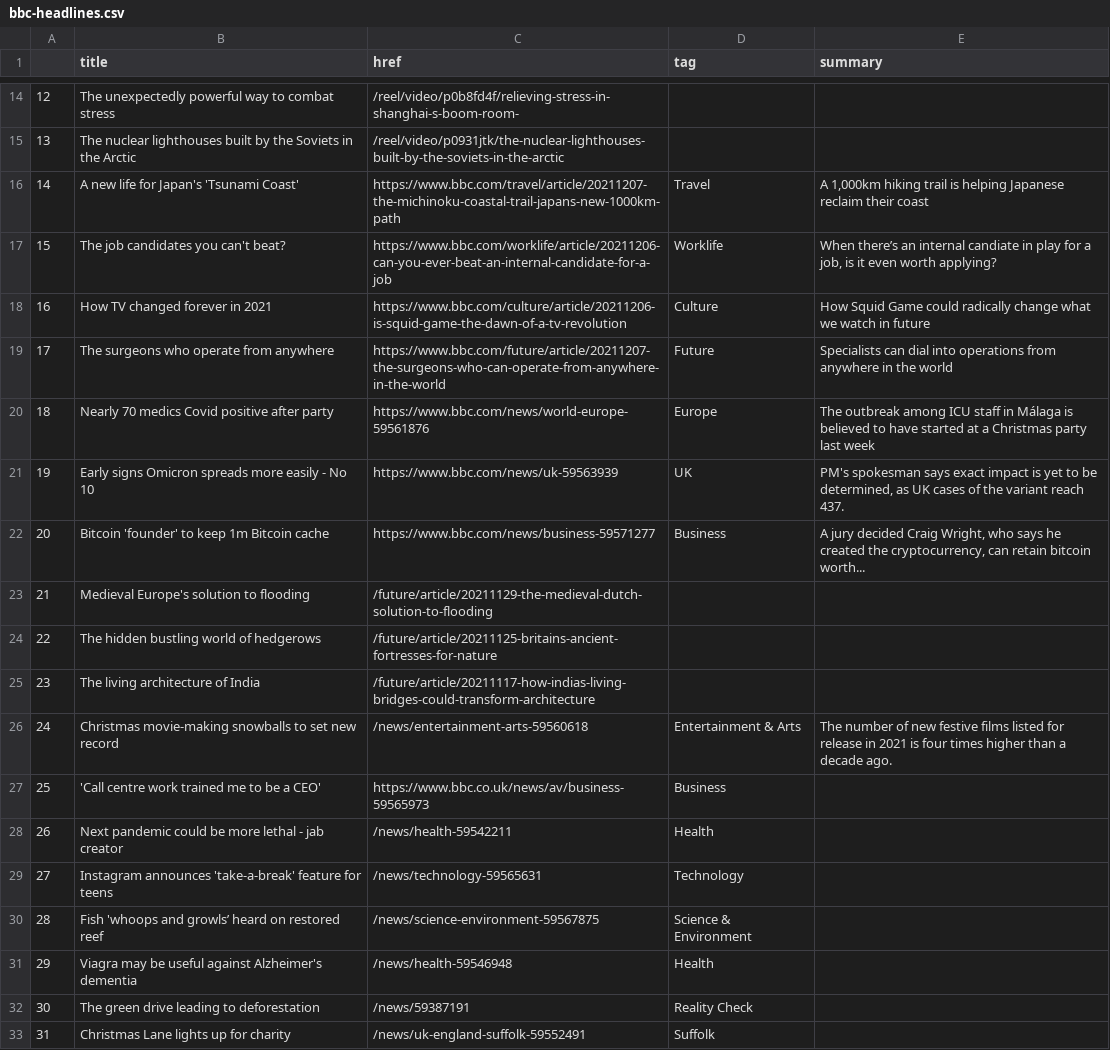
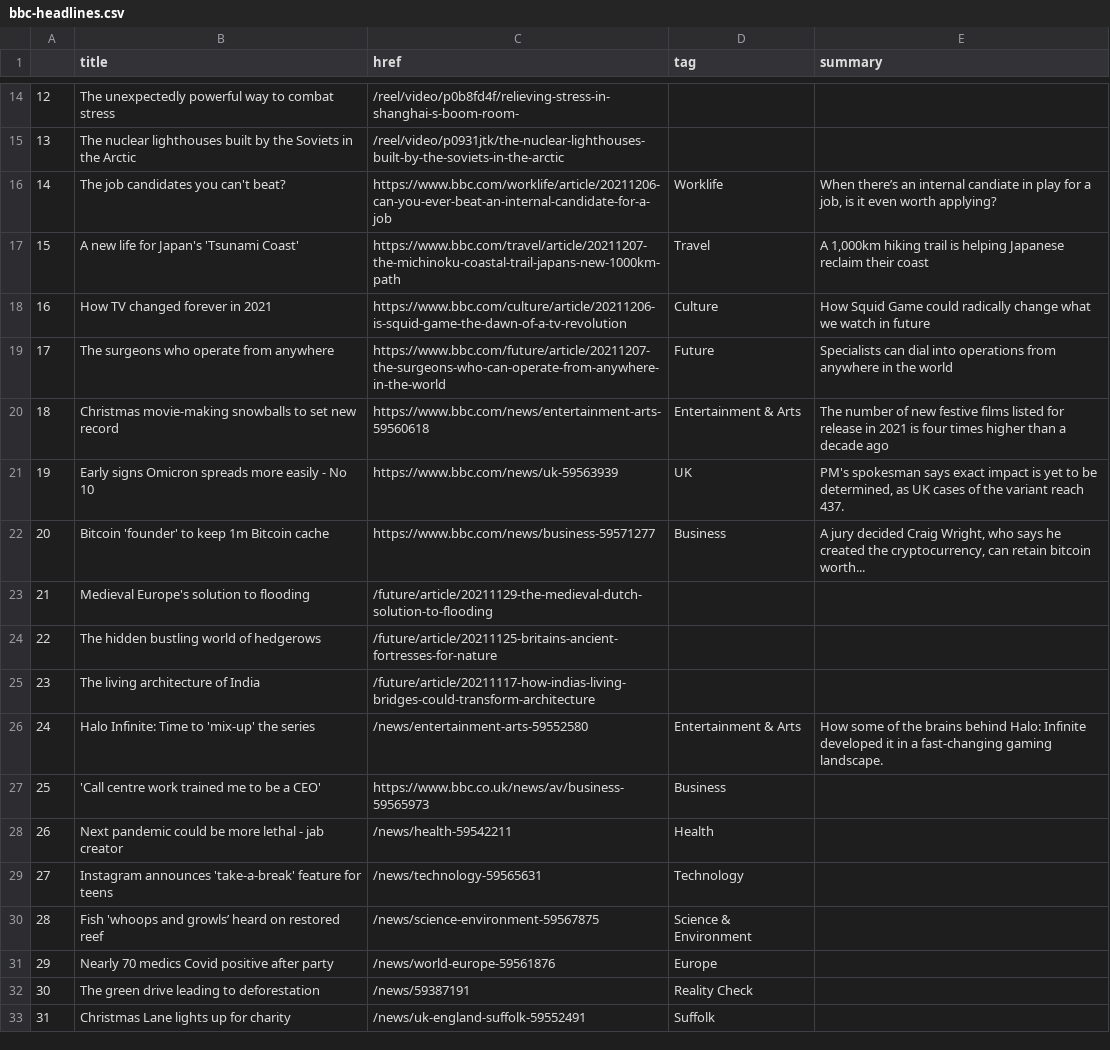
Before and after one commit to joaquin-rosado/automatic-scraper, a CSV file: bbc-headlines.csv, drawn as a sheet; only a part is shown, gaps mark what is left out.

```diff
--- a/bbc-headlines.csv
+++ b/bbc-headlines.csv
@@ -15,7 +15,7 @@
 13,The nuclear lighthouses built by the Soviets in the Arctic,/reel/video/p0931jtk/the-nuclear-lighthouses-built-by-the-soviets-in-the-arctic,,
-14,A new life for Japan's 'Tsunami Coast',https://www.bbc.com/travel/article/20211207-the-michinoku-coastal-trail-japans-new-1000km-path,Travel,"A 1,000km hiking trail is helping Japanese reclaim their coast"
-15,The job candidates you can't beat?,https://www.bbc.com/worklife/article/20211206-can-you-ever-beat-an-internal-candidate-for-a-job,Worklife,"When there’s an internal candiate in play for a job, is it even worth applying?"
+14,The job candidates you can't beat?,https://www.bbc.com/worklife/article/20211206-can-you-ever-beat-an-internal-candidate-for-a-job,Worklife,"When there’s an internal candiate in play for a job, is it even worth applying?"
+15,A new life for Japan's 'Tsunami Coast',https://www.bbc.com/travel/article/20211207-the-michinoku-coastal-trail-japans-new-1000km-path,Travel,"A 1,000km hiking trail is helping Japanese reclaim their coast"
 16,How TV changed forever in 2021,https://www.bbc.com/culture/article/20211206-is-squid-game-the-dawn-of-a-tv-revolution,Culture,How Squid Game could radically change what we watch in future
 17,The surgeons who operate from anywhere,https://www.bbc.com/future/article/20211207-the-surgeons-who-can-operate-from-anywhere-in-the-world,Future,Specialists can dial into operations from anywhere in the world
-18,Nearly 70 medics Covid positive after party,https://www.bbc.com/news/world-europe-59561876,Europe,The outbreak among ICU staff in Málaga is believed to have started at a Christmas party last week
+18,Christmas movie-making snowballs to set new record,https://www.bbc.com/news/entertainment-arts-59560618,Entertainment & Arts,The number of new festive films listed for release in 2021 is four times higher than a decade ago
 19,Early signs Omicron spreads more easily - No 10,https://www.bbc.com/news/uk-59563939,UK,"PM's spokesman says exact impact is yet to be determined, as UK cases of the variant reach 437."
@@ -25,3 +25,3 @@
 23,The living architecture of India,/future/article/20211117-how-indias-living-bridges-could-transform-architecture,,
-24,Christmas movie-making snowballs to set new record,/news/entertainment-arts-59560618,Entertainment & Arts,The number of new festive films listed for release in 2021 is four times higher than a decade ago.
+24,Halo Infinite: Time to 'mix-up' the series,/news/entertainment-arts-59552580,Entertainment & Arts,How some of the brains behind Halo: Infinite developed it in a fast-changing gaming landscape.
 25,'Call centre work trained me to be a CEO',https://www.bbc.co.uk/news/av/business-59565973,Business,
@@ -30,3 +30,3 @@
 28,Fish 'whoops and growls’ heard on restored reef,/news/science-environment-59567875,Science & Environment,
-29,Viagra may be useful against Alzheimer's dementia,/news/health-59546948,Health,
+29,Nearly 70 medics Covid positive after party,/news/world-europe-59561876,Europe,
 30,The green drive leading to deforestation,/news/59387191,Reality Check,
```
